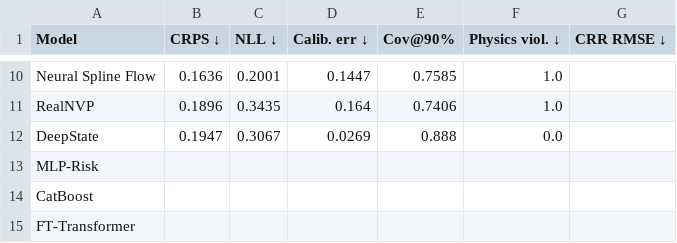
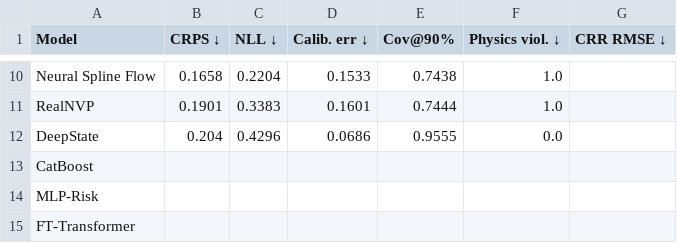
Before and after one commit to tnick1502/liquefaction-ai, a CSV file: results/tables/probabilistic_quality.csv, drawn as a sheet; only a part is shown, gaps mark what is left out; the diff covers the shown part only; the diff names each change by its address in the sheet, - before the commit and + after, or states it on an @@ line.

```diff
--- a/results/tables/probabilistic_quality.csv
+++ b/results/tables/probabilistic_quality.csv
-B10 (CRPS ↓): 0.1636
+B10 (CRPS ↓): 0.1658
-C10 (NLL ↓): 0.2001
+C10 (NLL ↓): 0.2204
-D10 (Calib. err ↓): 0.1447
+D10 (Calib. err ↓): 0.1533
-E10 (Cov@90%): 0.7585
+E10 (Cov@90%): 0.7438
-B11 (CRPS ↓): 0.1896
+B11 (CRPS ↓): 0.1901
-C11 (NLL ↓): 0.3435
+C11 (NLL ↓): 0.3383
-D11 (Calib. err ↓): 0.164
+D11 (Calib. err ↓): 0.1601
-E11 (Cov@90%): 0.7406
+E11 (Cov@90%): 0.7444
-B12 (CRPS ↓): 0.1947
+B12 (CRPS ↓): 0.204
-C12 (NLL ↓): 0.3067
+C12 (NLL ↓): 0.4296
-D12 (Calib. err ↓): 0.0269
+D12 (Calib. err ↓): 0.0686
-E12 (Cov@90%): 0.888
+E12 (Cov@90%): 0.9555
@@ row 14 moved to row 13: CatBoost @@
```
Also changed, not shown: 2 added rows, 2 removed rows and 27 edited cells elsewhere in this file, results/tables/full_leaderboard.csv, results/tables/main_comparison.csv, 55 other files.
